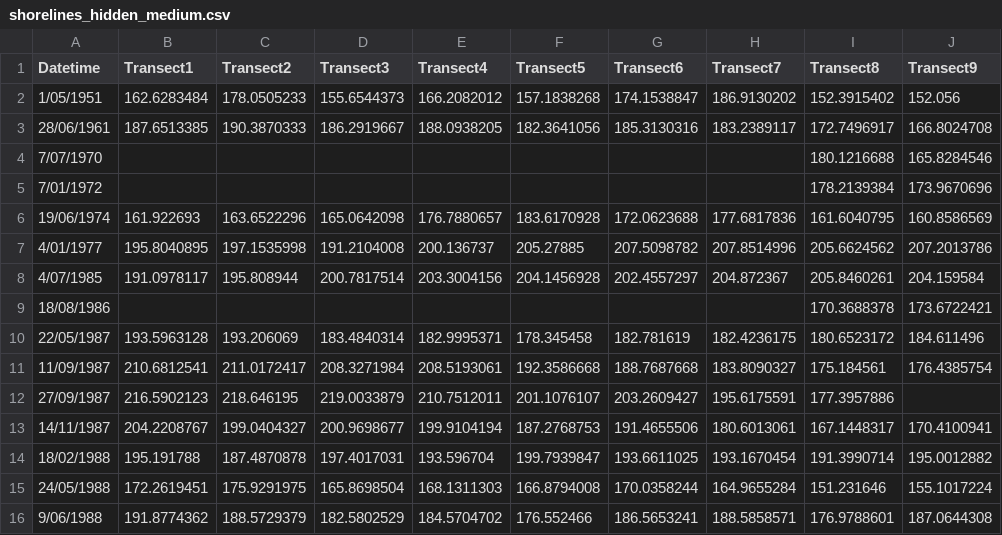
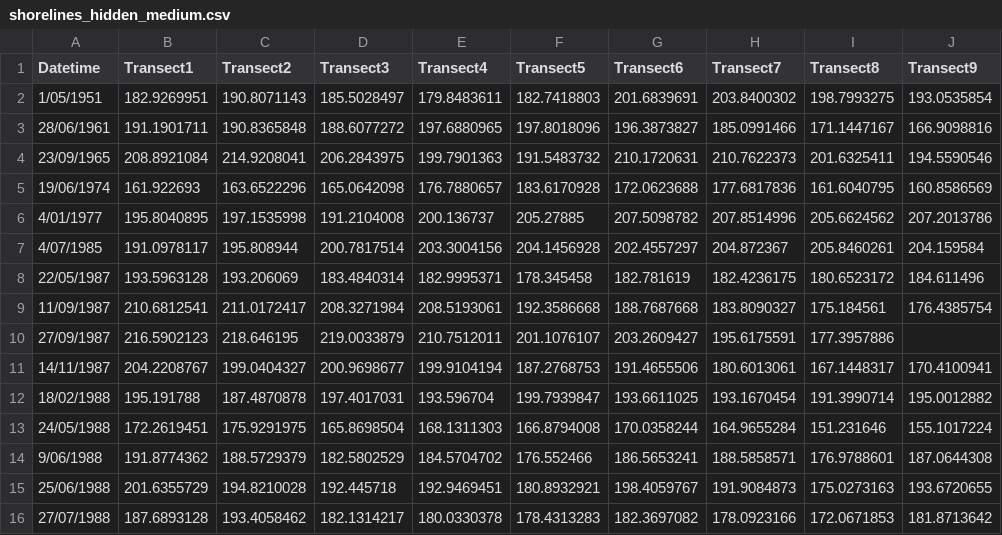
Before and after one commit to ShoreShop/ShoreModel_Benchmark, a CSV file: datasets/shorelines/shorelines_hidden_medium.csv, drawn as a sheet; only a part is shown; the shorter side is filled out with more unchanged rows.

```diff
--- a/datasets/shorelines/shorelines_hidden_medium.csv
+++ b/datasets/shorelines/shorelines_hidden_medium.csv
@@ -1,6 +1,5 @@
 Datetime,Transect1,Transect2,Transect3,Transect4,Transect5,Transect6,Transect7,Transect8,Transect9
-1/05/1951,162.6283484,178.0505233,155.6544373,166.2082012,157.1838268,174.1538847,186.9130202,152.3915402,152.056
-28/06/1961,187.6513385,190.3870333,186.2919667,188.0938205,182.3641056,185.3130316,183.2389117,172.7496917,166.8024708
-7/07/1970,,,,,,,,180.1216688,165.8284546
-7/01/1972,,,,,,,,178.2139384,173.9670696
+1/05/1951,182.9269951,190.8071143,185.5028497,179.8483611,182.7418803,201.6839691,203.8400302,198.7993275,193.0535854
+28/06/1961,191.1901711,190.8365848,188.6077272,197.6880965,197.8018096,196.3873827,185.0991466,171.1447167,166.9098816
+23/09/1965,208.8921084,214.9208041,206.2843975,199.7901363,191.5483732,210.1720631,210.7622373,201.6325411,194.5590546
 19/06/1974,161.922693,163.6522296,165.0642098,176.7880657,183.6170928,172.0623688,177.6817836,161.6040795,160.8586569
@@ -8,3 +7,2 @@ Datetime,Transect1,Transect2,Transect3,Transect4,Transect5,Transect6,Transect7,T
 4/07/1985,191.0978117,195.808944,200.7817514,203.3004156,204.1456928,202.4557297,204.872367,205.8460261,204.159584
-18/08/1986,,,,,,,,170.3688378,173.6722421
 22/05/1987,193.5963128,193.206069,183.4840314,182.9995371,178.345458,182.781619,182.4236175,180.6523172,184.611496
```
Also changed, not shown: datasets/shorelines/shorelines_groundtruth.csv, datasets/shorelines/shorelines_target_medium.csv, 26 other files.
